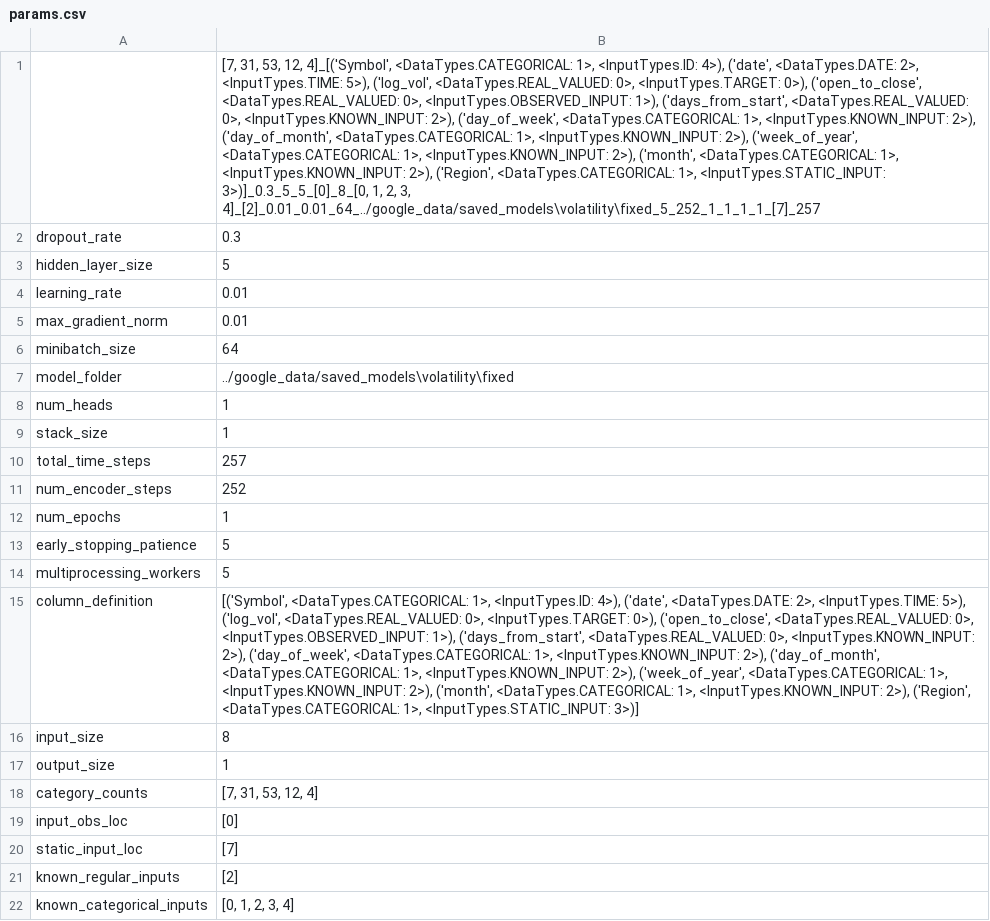
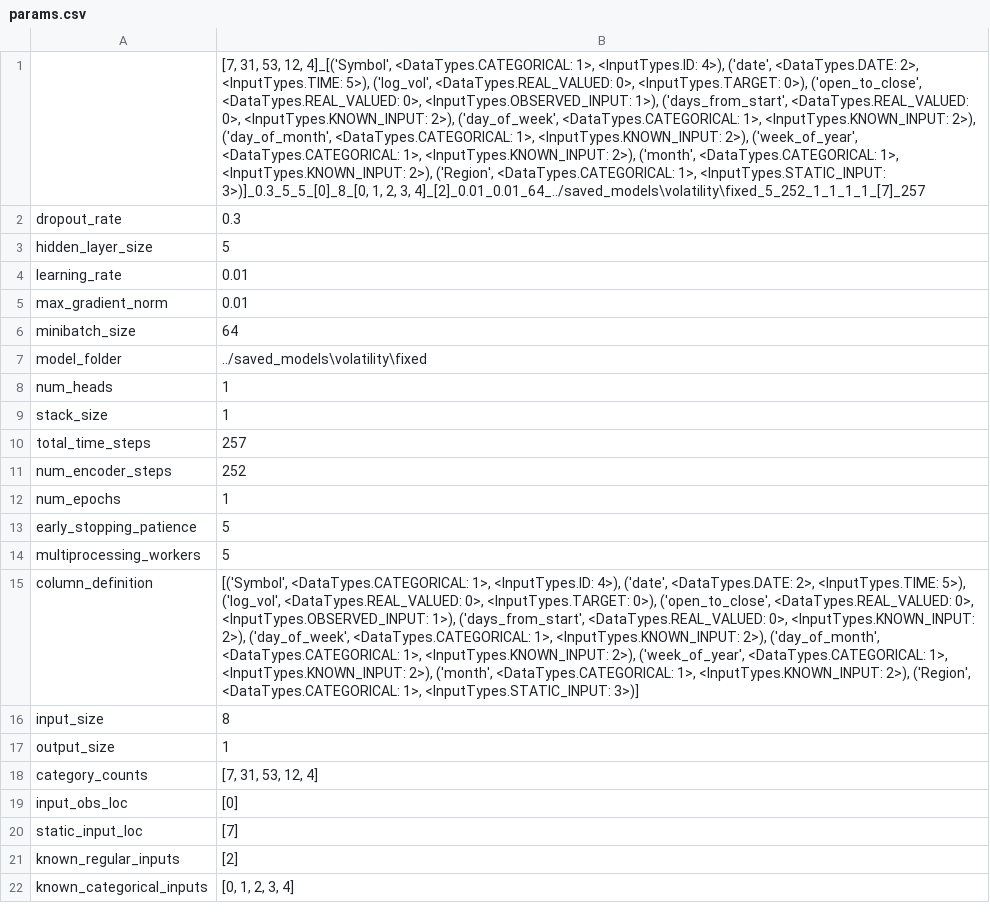
Before and after one commit to Kostee/tft-overview, a CSV file: saved_models/volatility/fixed/params.csv, drawn as a sheet; the diff names each change by its address in the sheet, - before the commit and + after, or states it on an @@ line.

```diff
--- a/saved_models/volatility/fixed/params.csv
+++ b/saved_models/volatility/fixed/params.csv
-B1: …2, 3, 4]_[2]_0.01_0.01_64_../google_data/saved_models\volatility\fixed_5_252_1_1_1_1_[7]_257
+B1: …2, 3, 4]_[2]_0.01_0.01_64_../saved_models\volatility\fixed_5_252_1_1_1_1_[7]_257
-B7: ../google_data/saved_models\volatility\fixed
+B7: ../saved_models\volatility\fixed
```
Also changed, not shown: data/economy/economy_manual.csv, saved_models/volatility/fixed/results.csv, 6 other files.
